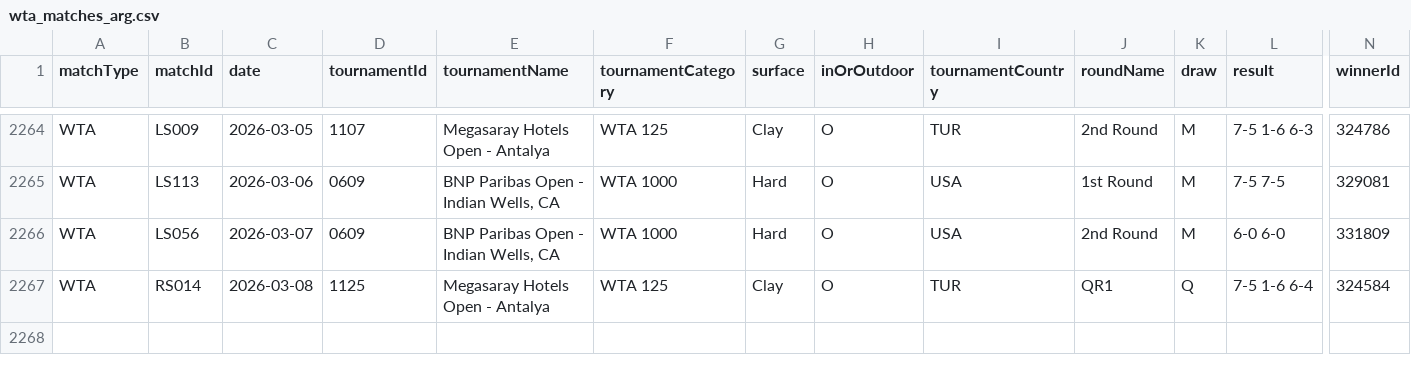
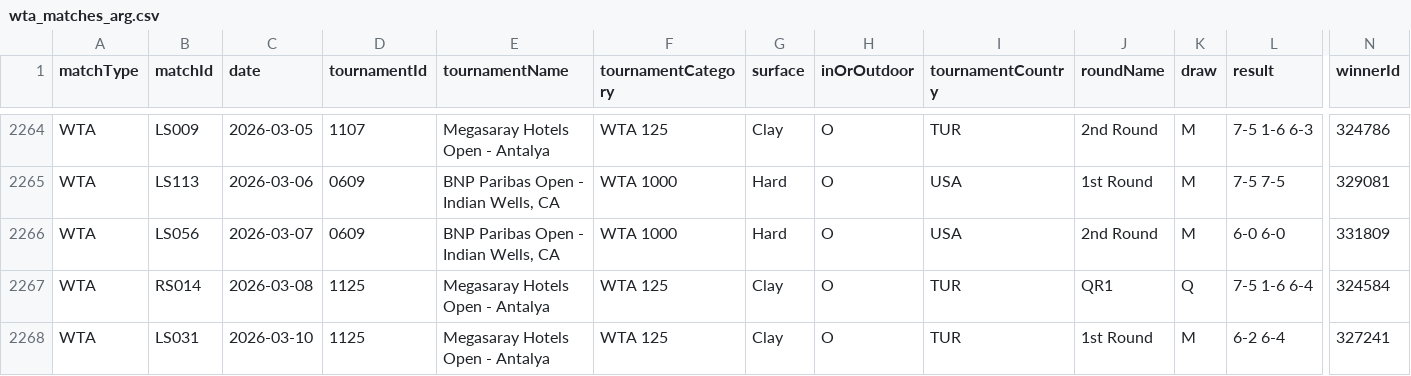
Before and after one commit to tomistgg/tenis-fem-arg, a CSV file: data/wta_matches_arg.csv, drawn as a sheet; only a part is shown, gaps mark what is left out; rows hold the shown columns only; the diff names each change by its address in the sheet, - before the commit and + after, or states it on an @@ line.

```diff
--- a/data/wta_matches_arg.csv
+++ b/data/wta_matches_arg.csv
+row 2268: WTA | LS031 | 2026-03-10 | 1125 | Megasaray Hotels Open - Antalya | WTA 125 | Clay | O | TUR | 1st Round | M | 6-2 6-4 | 327241
```
Also changed, not shown: 1 other file.
